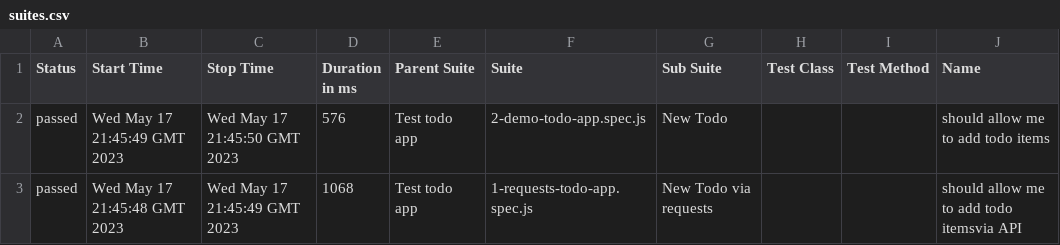
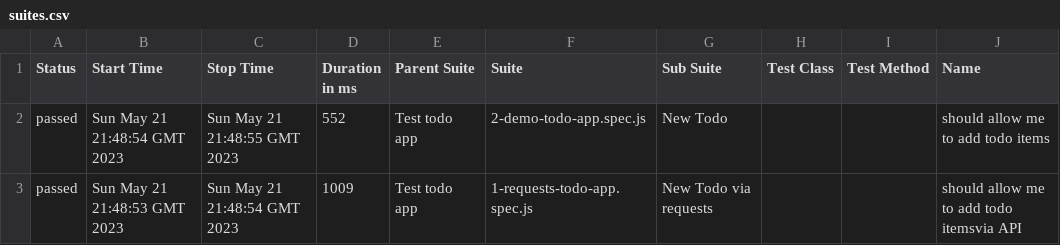
Before and after one commit to Valiantsin2021/Playwright-test-local-app-dockerized, a CSV file: data/suites.csv, drawn as a sheet; only a part is shown; the diff names each change by its address in the sheet, - before the commit and + after, or states it on an @@ line.

```diff
--- a/data/suites.csv
+++ b/data/suites.csv
-B2 (Start Time): Wed May 17 21:45:49 GMT 2023
+B2 (Start Time): Sun May 21 21:48:54 GMT 2023
-C2 (Stop Time): Wed May 17 21:45:50 GMT 2023
+C2 (Stop Time): Sun May 21 21:48:55 GMT 2023
-D2 (Duration in ms): 576
+D2 (Duration in ms): 552
-B3 (Start Time): Wed May 17 21:45:48 GMT 2023
+B3 (Start Time): Sun May 21 21:48:53 GMT 2023
-C3 (Stop Time): Wed May 17 21:45:49 GMT 2023
+C3 (Stop Time): Sun May 21 21:48:54 GMT 2023
-D3 (Duration in ms): 1068
+D3 (Duration in ms): 1009
```
Also changed, not shown: 18 other files.
